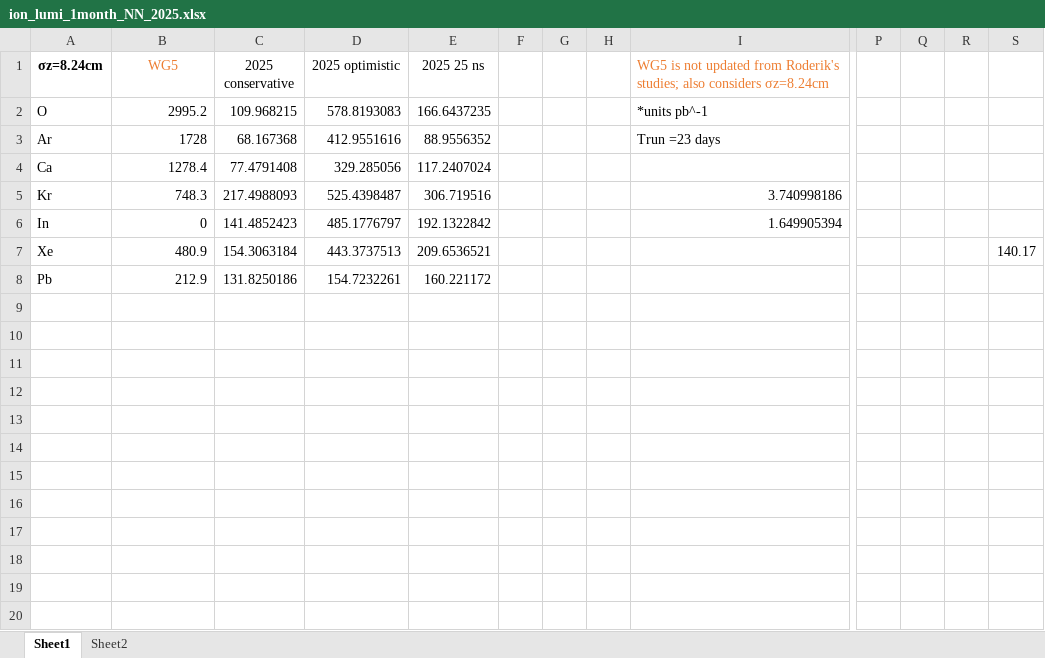
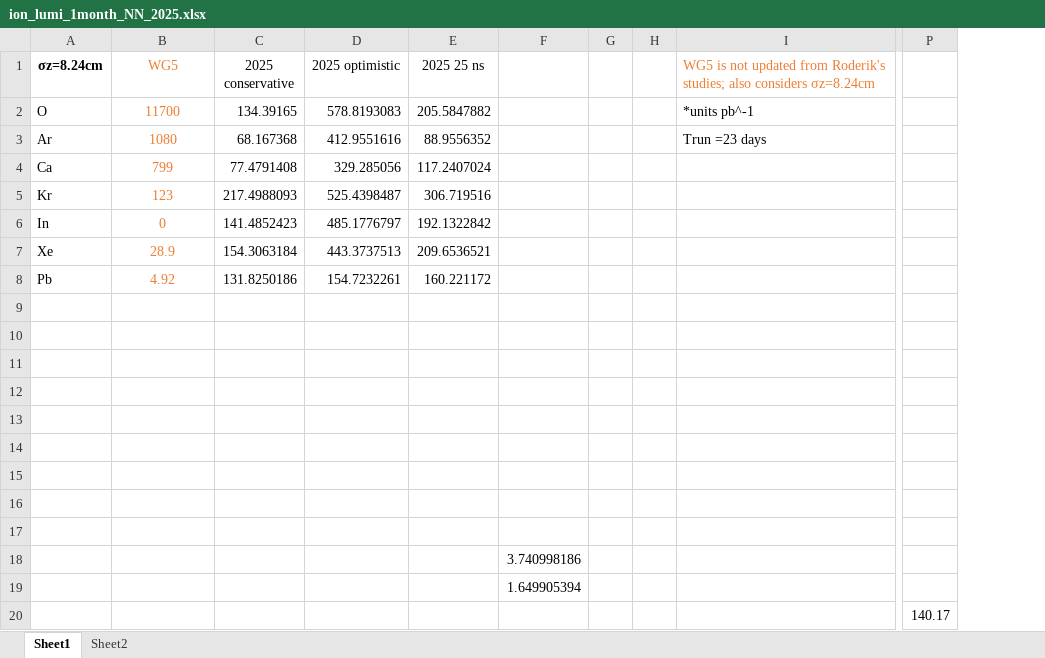
Before and after one commit to ewaagaard/injector_model, an Excel workbook: calculations/results_2025_parameters/005_luminosity_estimates/natalia_2025_data/ion_lumi_1month_NN_2025.xlsx, sheet Sheet1, drawn as a sheet; only a part is shown, gaps mark what is left out; values as stored, in another font and other column widths than the file's, no borders; removed rows and columns are numbered as before the commit, all else as after; rows hold the shown columns only; the diff names each change by its address in the sheet, - before the commit and + after, or states it on an @@ line.

Commit message:
Updated lumi projections with new O current

```diff
--- a/calculations/results_2025_parameters/005_luminosity_estimates/natalia_2025_data/ion_lumi_1month_NN_2025.xlsx (sheet Sheet1)
+++ b/calculations/results_2025_parameters/005_luminosity_estimates/natalia_2025_data/ion_lumi_1month_NN_2025.xlsx (sheet Sheet1)
-column F, empty
+column F, empty
-column P, empty
-column Q, empty
-column R, empty
-B2 (WG5): 2995.2
+B2 (WG5): 11700
@@ B2:B8 text colour: black → #ED7D31, alignment: right → center @@
-C2 (2025 conservative): 109.968215
+C2 (2025 conservative): 134.39165
-E2 (2025 25 ns): 166.6437235
+E2 (2025 25 ns): 205.5847882
-B3 (WG5): 1728
+B3 (WG5): 1080
-B4 (WG5): 1278.4
+B4 (WG5): 799
-B5 (WG5): 748.3
+B5 (WG5): 123
-I5: 3.740998186
+I5: (empty)
-I6: 1.649905394
+I6: (empty)
-B7 (WG5): 480.9
+B7 (WG5): 28.9
-P7: 140.17
+P7: (empty)
-B8 (WG5): 212.9
+B8 (WG5): 4.92
+row 9: (empty)
+row 10: (empty)
+row 11: (empty)
+row 12: (empty)
+row 13: (empty)
+row 14: (empty)
+row 15: (empty)
+row 16: (empty)
+row 17: (empty)
+row 18:  |  |  |  |  | 3.740998186
+row 19:  |  |  |  |  | 1.649905394
+row 20:  |  |  |  |  |  |  |  |  | 140.17
```
Also changed, not shown: sheet Sheet2, calculations/results_2025_parameters/005_luminosity_estimates/natalia_2025_data/initial_conditions_SSB.xlsx, calculations/results_2025_parameters/005_luminosity_estimates/natalia_2025_data/ion_lumi_1month_AA_2025.xlsx, 8 other files.
